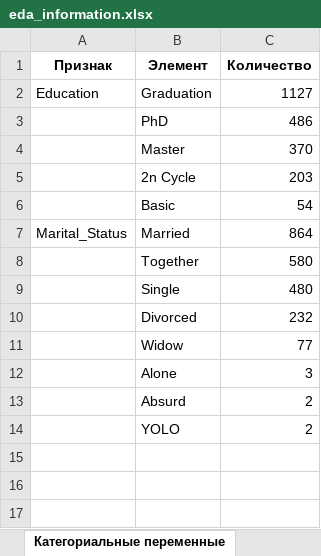
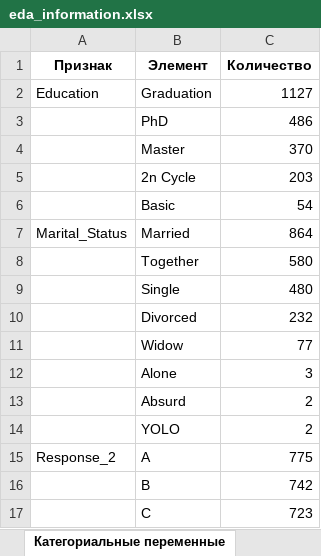
Before and after one commit to NeKonnnn/Exploratory_Data_Analysis, an Excel workbook: DATA_OUT/eda_information.xlsx, sheet Категориальные переменные, drawn as a sheet; values as stored, in another font and other column widths than the file's, no borders; the diff names each change by its address in the sheet, - before the commit and + after, or states it on an @@ line.

```diff
--- a/DATA_OUT/eda_information.xlsx (sheet Категориальные переменные)
+++ b/DATA_OUT/eda_information.xlsx (sheet Категориальные переменные)
+row 15: Response_2 | A | 775
+row 16:  | B | 742
+row 17:  | C | 723
```
Also changed, not shown: sheet Таблица временных рядов, sheet Корреляции числовых признаков, sheet ACF_PACF, sheet Декомпозиция временного ряда, sheet Интервалы (День), sheet Сезонность (Таблица), 5 more sheets, other sheet tabs, 12 other files.
